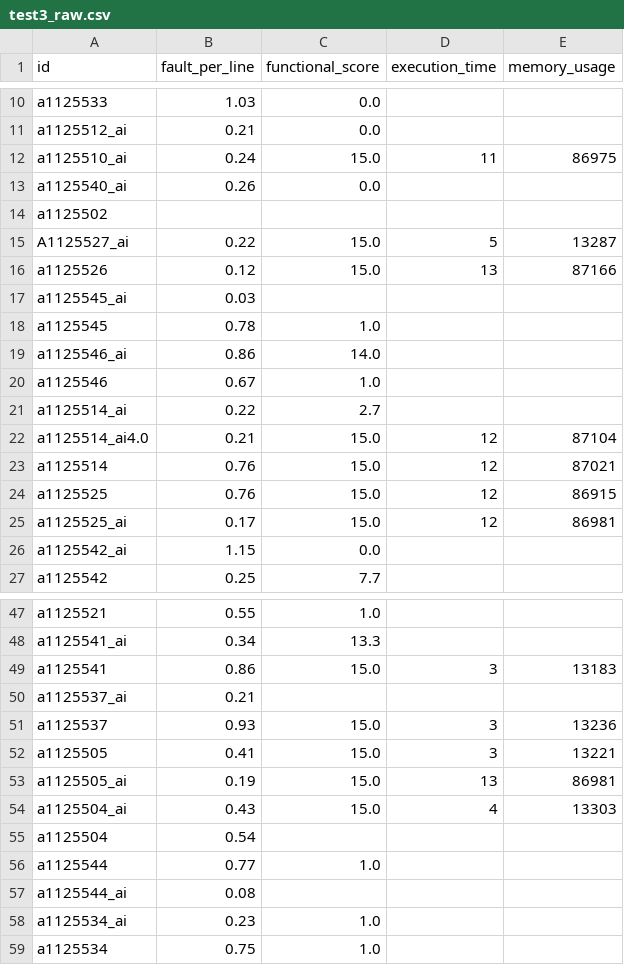
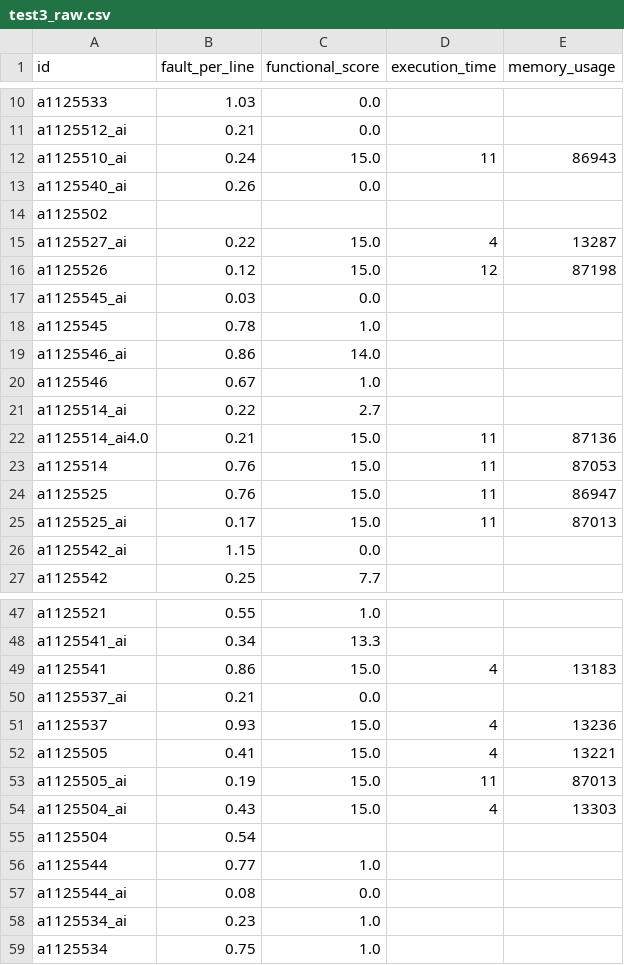
Before and after one commit to natsu5510/nuk-csie-114-project, a CSV file: test3_raw.csv, drawn as a sheet; only a part is shown, gaps mark what is left out; the diff covers the shown part only.

```diff
--- a/test3_raw.csv
+++ b/test3_raw.csv
@@ -11,8 +11,8 @@ a1125533          ,          1.03 ,             0.0 ,               ,
 a1125512_ai       ,          0.21 ,             0.0 ,               ,
-a1125510_ai       ,          0.24 ,            15.0 ,            11 ,       86975
+a1125510_ai       ,          0.24 ,            15.0 ,            11 ,       86943
 a1125540_ai       ,          0.26 ,             0.0 ,               ,
 a1125502          ,               ,                 ,               ,
-A1125527_ai       ,          0.22 ,            15.0 ,             5 ,       13287
-a1125526          ,          0.12 ,            15.0 ,            13 ,       87166
-a1125545_ai       ,          0.03 ,                 ,               ,
+a1125527_ai       ,          0.22 ,            15.0 ,             4 ,       13287
+a1125526          ,          0.12 ,            15.0 ,            12 ,       87198
+a1125545_ai       ,          0.03 ,             0.0 ,               ,
 a1125545          ,          0.78 ,             1.0 ,               ,
@@ -21,6 +21,6 @@ a1125546          ,          0.67 ,             1.0 ,               ,
 a1125514_ai       ,          0.22 ,             2.7 ,               ,
-a1125514_ai4.0    ,          0.21 ,            15.0 ,            12 ,       87104
-a1125514          ,          0.76 ,            15.0 ,            12 ,       87021
-a1125525          ,          0.76 ,            15.0 ,            12 ,       86915
-a1125525_ai       ,          0.17 ,            15.0 ,            12 ,       86981
+a1125514_ai4.0    ,          0.21 ,            15.0 ,            11 ,       87136
+a1125514          ,          0.76 ,            15.0 ,            11 ,       87053
+a1125525          ,          0.76 ,            15.0 ,            11 ,       86947
+a1125525_ai       ,          0.17 ,            15.0 ,            11 ,       87013
 a1125542_ai       ,          1.15 ,             0.0 ,               ,
@@ -48,7 +48,7 @@ a1125521          ,          0.55 ,             1.0 ,               ,
 a1125541_ai       ,          0.34 ,            13.3 ,               ,
-a1125541          ,          0.86 ,            15.0 ,             3 ,       13183
-a1125537_ai       ,          0.21 ,                 ,               ,
-a1125537          ,          0.93 ,            15.0 ,             3 ,       13236
-a1125505          ,          0.41 ,            15.0 ,             3 ,       13221
-a1125505_ai       ,          0.19 ,            15.0 ,            13 ,       86981
+a1125541          ,          0.86 ,            15.0 ,             4 ,       13183
+a1125537_ai       ,          0.21 ,             0.0 ,               ,
+a1125537          ,          0.93 ,            15.0 ,             4 ,       13236
+a1125505          ,          0.41 ,            15.0 ,             4 ,       13221
+a1125505_ai       ,          0.19 ,            15.0 ,            11 ,       87013
 a1125504_ai       ,          0.43 ,            15.0 ,             4 ,       13303
@@ -56,3 +56,3 @@ a1125504          ,          0.54 ,                 ,               ,
 a1125544          ,          0.77 ,             1.0 ,               ,
-a1125544_ai       ,          0.08 ,                 ,               ,
+a1125544_ai       ,          0.08 ,             0.0 ,               ,
 a1125534_ai       ,          0.23 ,             1.0 ,               ,
```
Also changed, not shown: 11 edited cells elsewhere in this file, test1_raw.csv, test4_raw.csv, 1 other file.
